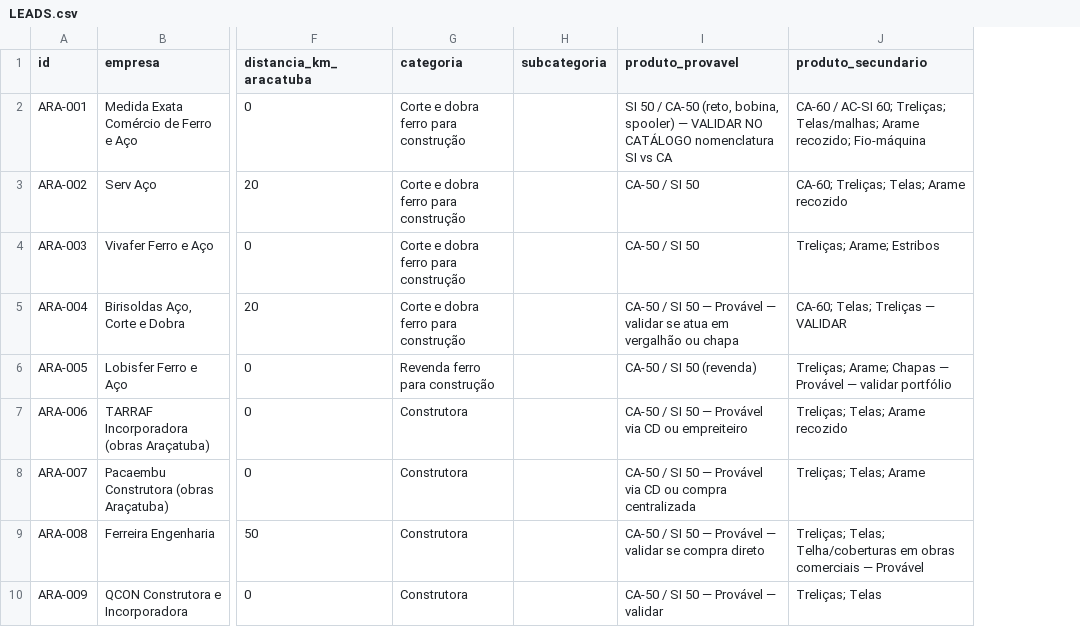
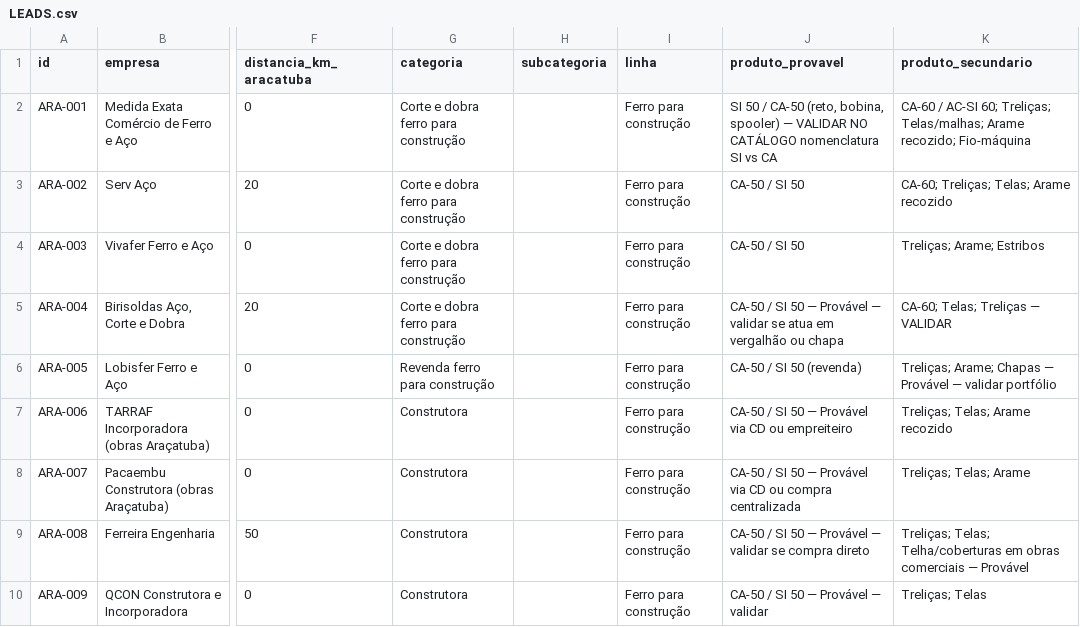
Before and after one commit to igorvroberto/liganer, a CSV file: radar-comercial/LEADS.csv, drawn as a sheet; only a part is shown, gaps mark what is left out; the diff names each change by its address in the sheet, - before the commit and + after, or states it on an @@ line.

```diff
--- a/radar-comercial/LEADS.csv
+++ b/radar-comercial/LEADS.csv
+column I (linha), rows 2-10: all Ferro para construção
```
Also changed, not shown: web/public/data/leads.csv, 12 other files.
